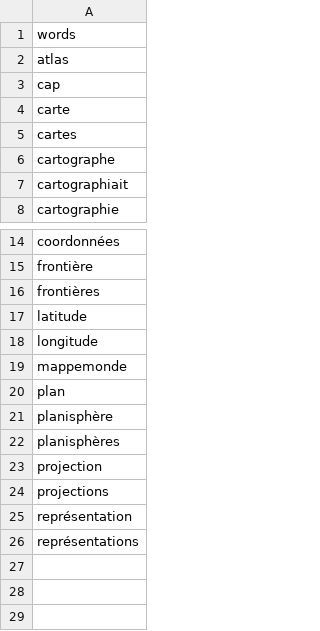
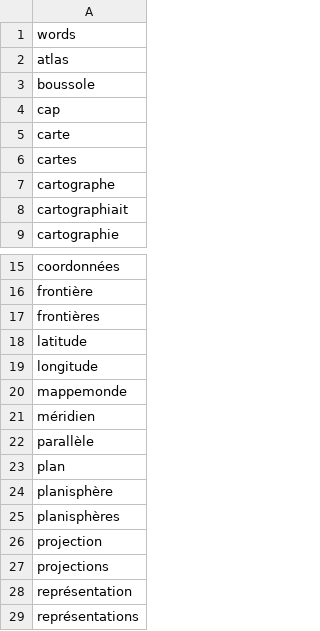
Before and after one commit to neocarto/mapquote, a CSV file: data/words.csv, drawn as a sheet; only a part is shown, gaps mark what is left out; the diff names each change by its address in the sheet, - before the commit and + after, or states it on an @@ line.

Commit message:
Update words.csv
Add keywords

```diff
--- a/data/words.csv
+++ b/data/words.csv
+row 3: boussole
+row 21: méridien
+row 22: parallèle
```
